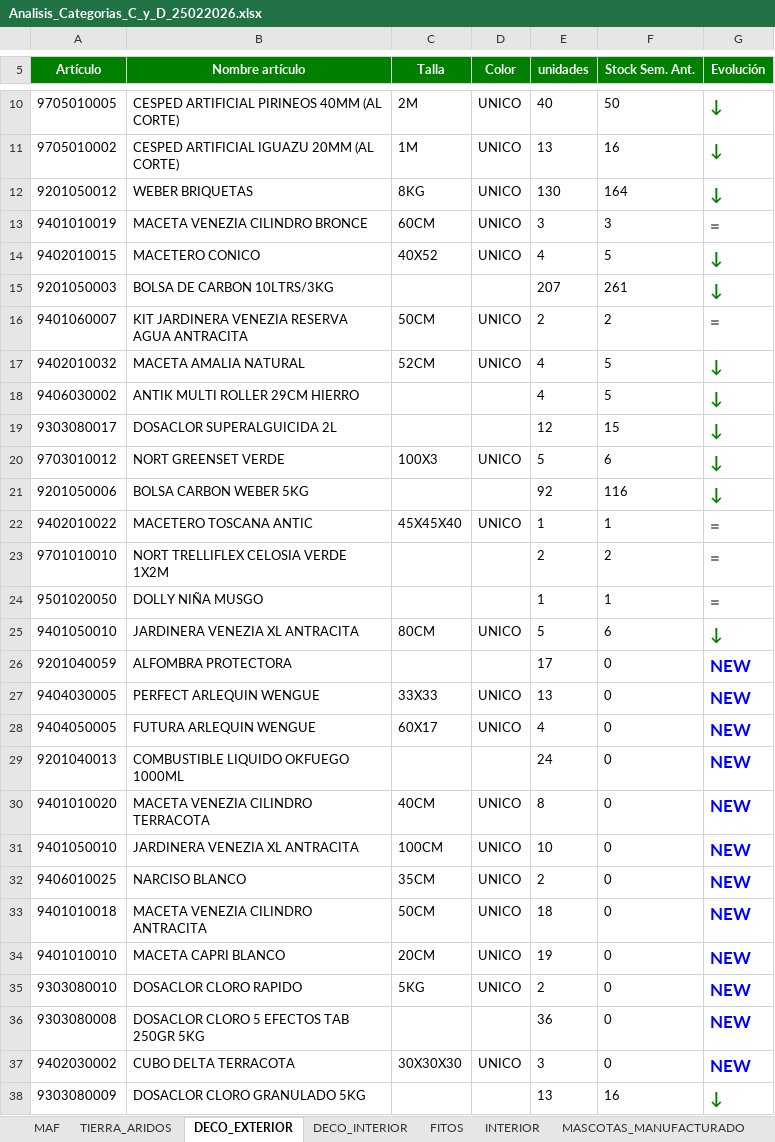
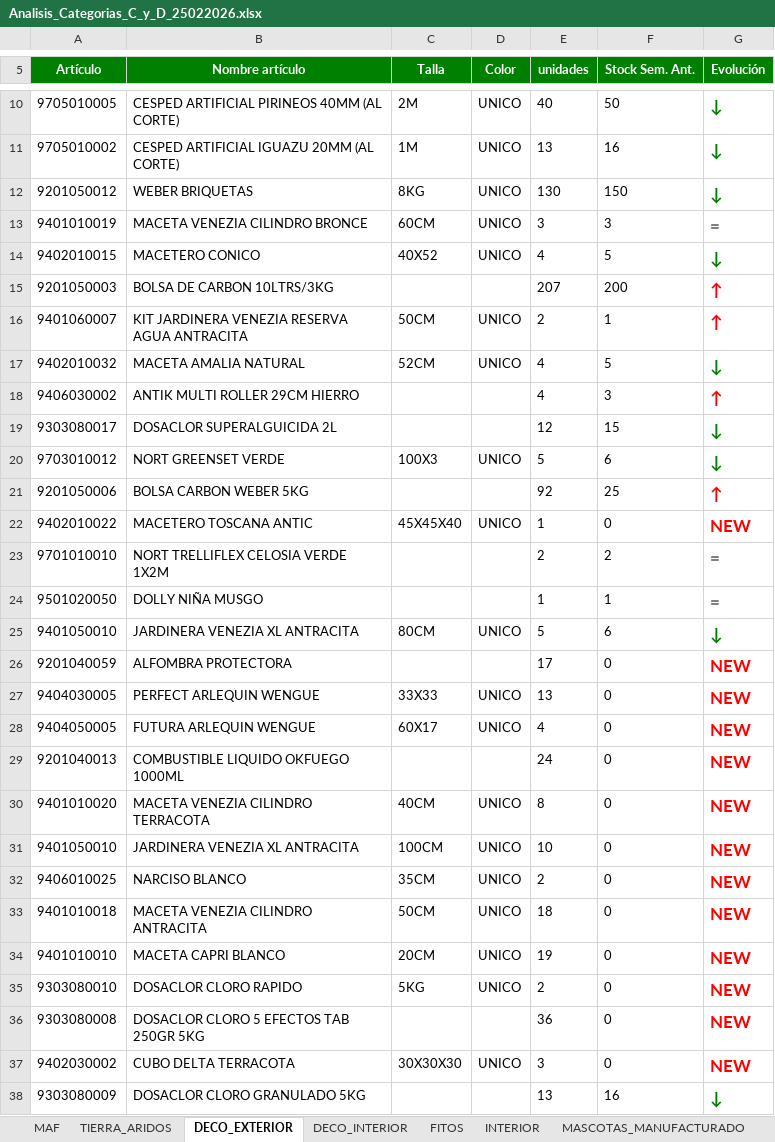
Before and after one commit to idalonso123/SPA, an Excel workbook: data/output/Analisis_categoria_C_y_D/Analisis_Categorias_C_y_D_25022026.xlsx, sheet DECO_EXTERIOR, drawn as a sheet; only a part is shown, gaps mark what is left out; values as stored, in another font and other column widths than the file's, no borders; the diff covers the shown part only; the diff names each change by its address in the sheet, - before the commit and + after, or states it on an @@ line.

```diff
--- a/data/output/Analisis_categoria_C_y_D/Analisis_Categorias_C_y_D_25022026.xlsx (sheet DECO_EXTERIOR)
+++ b/data/output/Analisis_categoria_C_y_D/Analisis_Categorias_C_y_D_25022026.xlsx (sheet DECO_EXTERIOR)
-F12 (Stock Sem. Ant.): 164
+F12 (Stock Sem. Ant.): 150
-F15 (Stock Sem. Ant.): 261
+F15 (Stock Sem. Ant.): 200
-G15 (Evolución): ↓
+G15 (Evolución): ↑
-G15 text colour: #008000
+G15 text colour: #FF0000
-F16 (Stock Sem. Ant.): 2
+F16 (Stock Sem. Ant.): 1
-G16 (Evolución): =
+G16 (Evolución): ↑
-G16 text colour: #808080
+G16 text colour: #FF0000
-F18 (Stock Sem. Ant.): 5
+F18 (Stock Sem. Ant.): 3
-G18 (Evolución): ↓
+G18 (Evolución): ↑
-G18 text colour: #008000
+G18 text colour: #FF0000
-F21 (Stock Sem. Ant.): 116
+F21 (Stock Sem. Ant.): 25
-G21 (Evolución): ↓
+G21 (Evolución): ↑
-G21 text colour: #008000
+G21 text colour: #FF0000
-F22 (Stock Sem. Ant.): 1
+F22 (Stock Sem. Ant.): 0
-G22 (Evolución): =
+G22 (Evolución): NEW
-G22 text colour: #808080
+G22 text colour: #FF0000
-G26:G37 text colour: #0000FF
+G26:G37 text colour: #FF0000
```
Also changed, not shown: 6 edited cells and cell formats elsewhere in this sheet, sheet DECO_INTERIOR, sheet FITOS, sheet MASCOTAS_VIVO, sheet INTERIOR, sheet VIVERO, sheet MAF, 4 more sheets, data/output/Analisis_categoria_C_y_D/Analisis_Categorias_C_y_D_13022026.xlsx, data/output/Comparacion_categoria_C_y_D/Comparacion_Categorias_C_y_D_25022026.xlsx, 1 other file.
